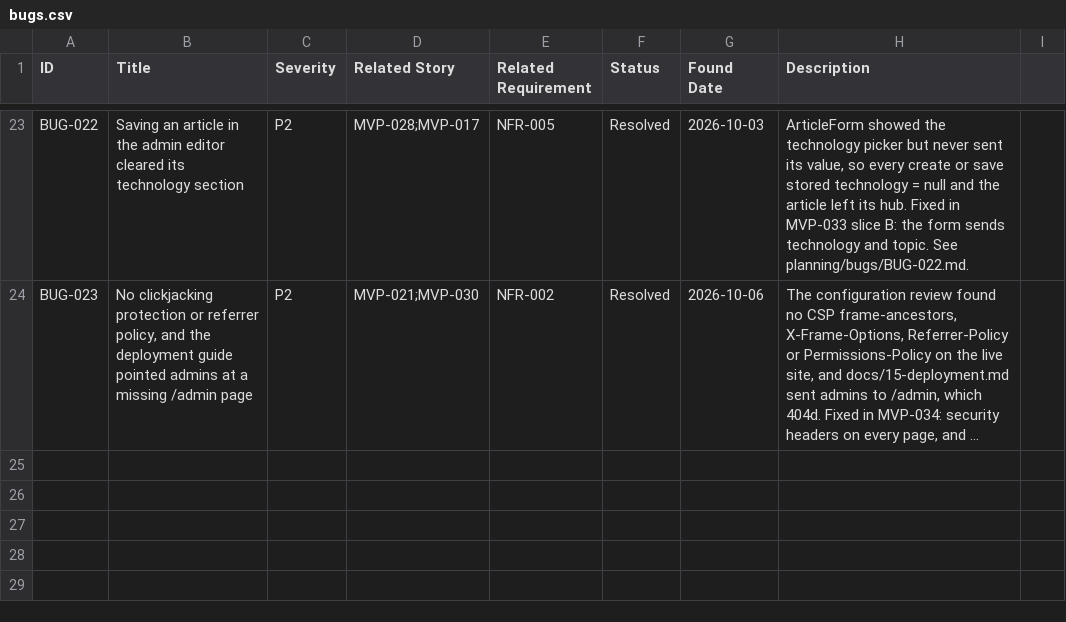
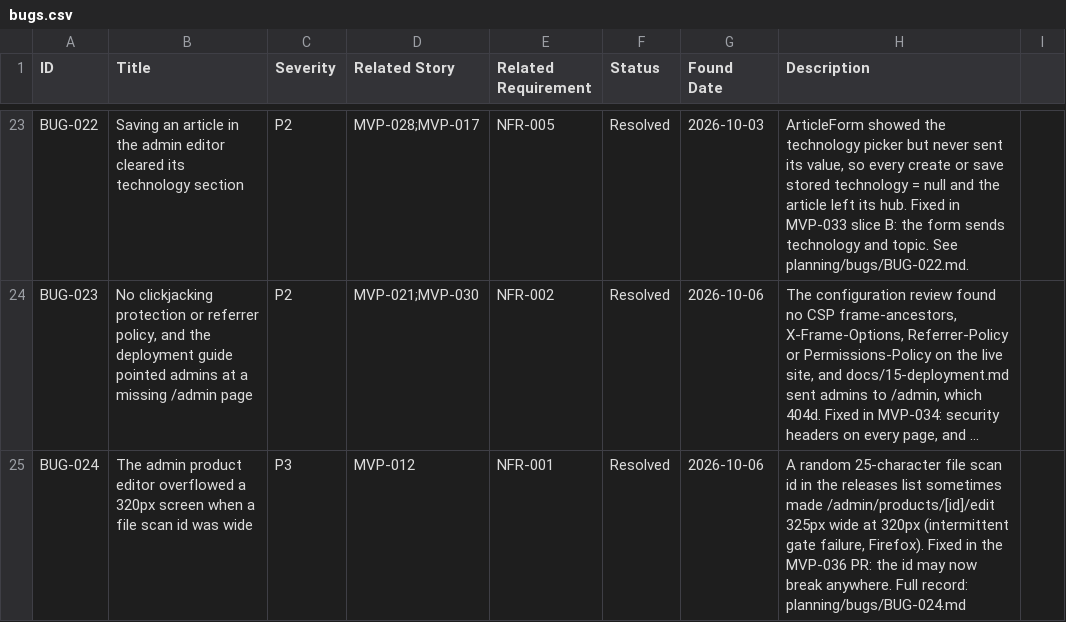
Before and after one commit to posiauday/PPUniverse, a CSV file: planning/bugs.csv, drawn as a sheet; only a part is shown, gaps mark what is left out; long unchanged cells end in …; the diff names each change by its address in the sheet, - before the commit and + after, or states it on an @@ line.

```diff
--- a/planning/bugs.csv
+++ b/planning/bugs.csv
+row 25: BUG-024 | The admin product editor overflowed a 320px screen when a file scan id was wide | P3 | MVP-012 | NFR-001 | Resolved | 2026-10-06 | A random 25-character file scan id in the releases list sometimes made /admin/products/[id]/edit 325px wide at 320px (intermittent gate failure, Firefox). Fixed in the MVP-036 PR: the id may now break anywhere. Full record: planning/bugs/BUG-024.md
```
Also changed, not shown: 4 other files.
